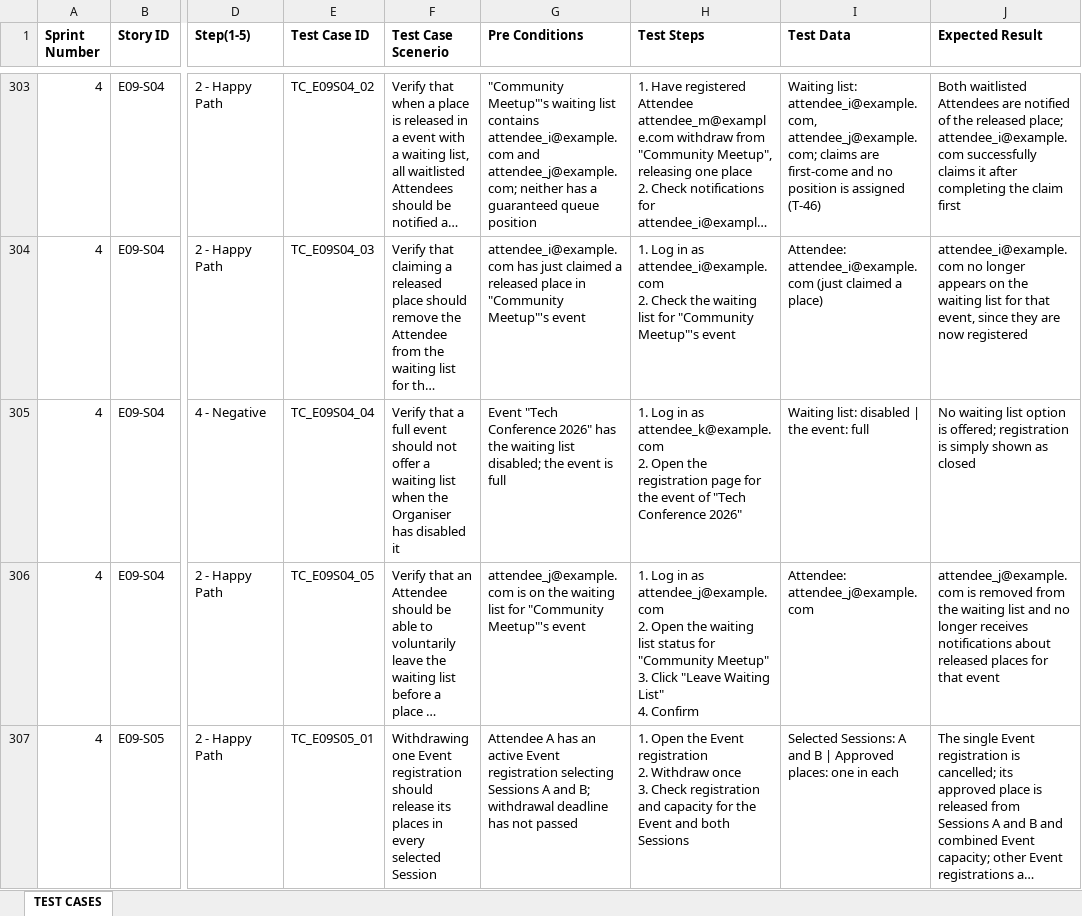
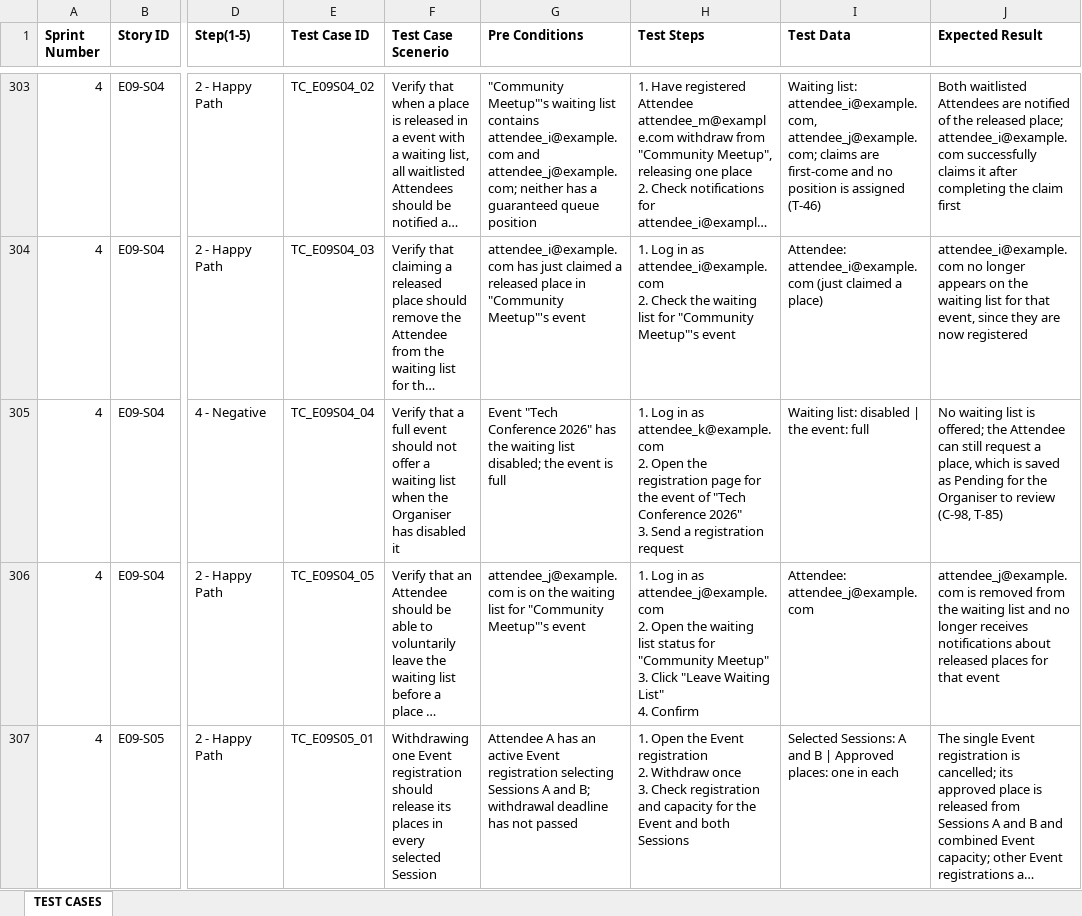
Before and after one commit to hongyime/sgConnectSphere2026, an Excel workbook: docs/testing/PROJECT TEST CASES.xlsx, sheet TEST CASES, drawn as a sheet; only a part is shown, gaps mark what is left out; long unchanged cells end in …; values as stored, in another font and other column widths than the file's, no borders; ↵ is a line break in a cell; the diff names each change by its address in the sheet, - before the commit and + after, or states it on an @@ line.

```diff
--- a/docs/testing/PROJECT TEST CASES.xlsx (sheet TEST CASES)
+++ b/docs/testing/PROJECT TEST CASES.xlsx (sheet TEST CASES)
-H305 (Test Steps): …Conference 2026"
+H305 (Test Steps): …Conference 2026" ↵ 3. Send a registration request
-J305 (Expected Result): …waiting list option is offered; registration is simply shown as closed
+J305 (Expected Result): …waiting list is offered; the Attendee can still request a place, which is saved as Pending for the Organiser to review (C-98, T-85)
```
Also changed, not shown: 13 other files.
